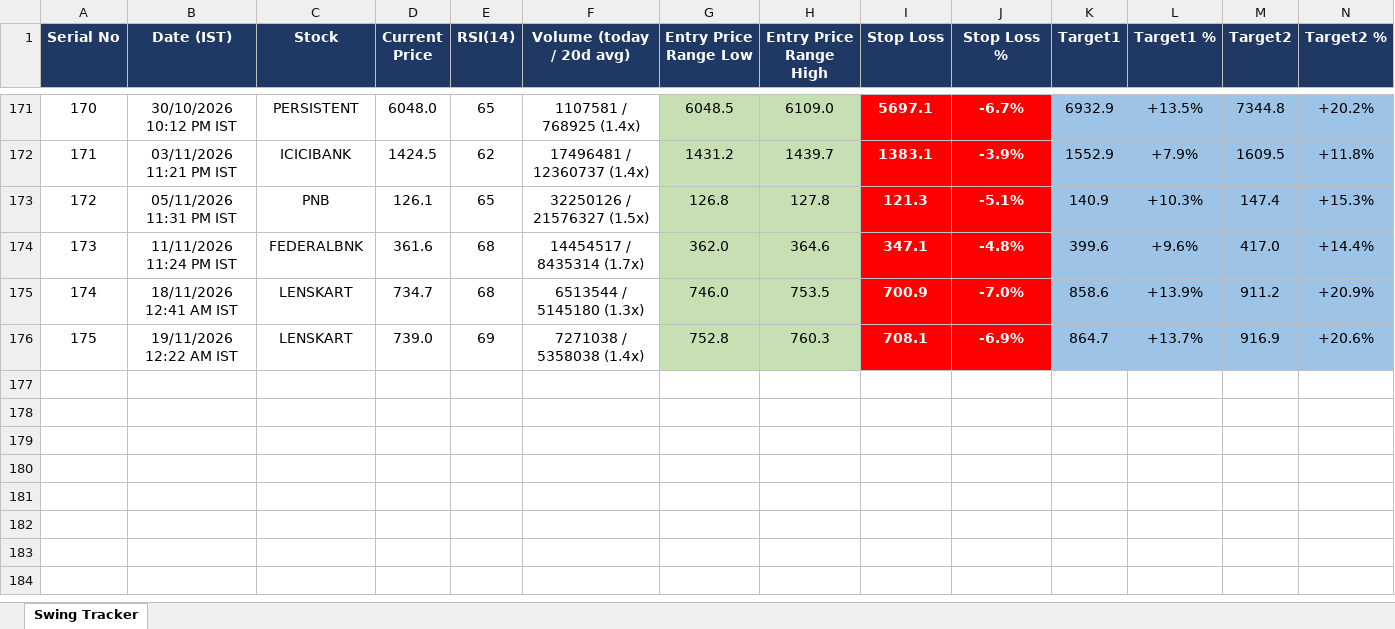
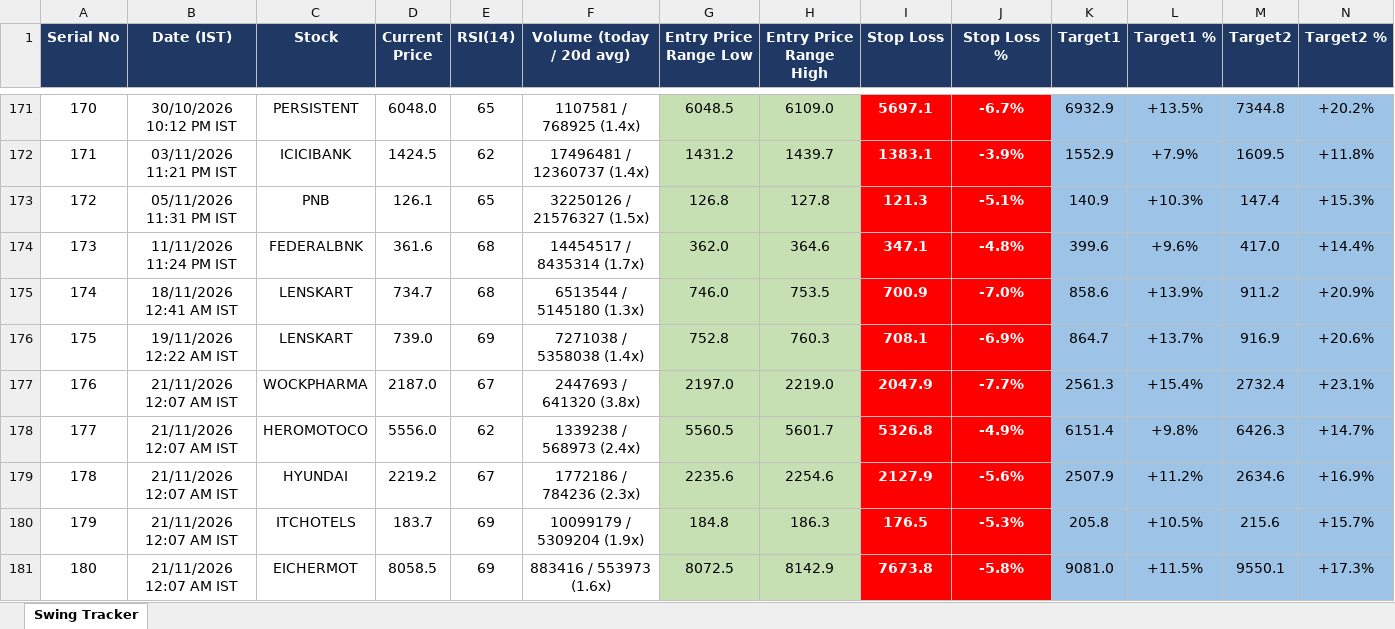
Before and after one commit to Jinish2023/nse-3-piller-hunter, an Excel workbook: master_tracker.xlsx, sheet Swing Tracker, drawn as a sheet; only a part is shown, gaps mark what is left out; values as stored, in another font and other column widths than the file's, no borders; rows hold the shown columns only; the diff names each change by its address in the sheet, - before the commit and + after, or states it on an @@ line.

```diff
--- a/master_tracker.xlsx (sheet Swing Tracker)
+++ b/master_tracker.xlsx (sheet Swing Tracker)
+row 177: 176 | 21/11/2026 12:07 AM IST | WOCKPHARMA | 2187.0 | 67 | 2447693 / 641320 (3.8x) | 2197.0 | 2219.0 | 2047.9 | -7.7% | 2561.3 | +15.4% | 2732.4 | +23.1%
+row 178: 177 | 21/11/2026 12:07 AM IST | HEROMOTOCO | 5556.0 | 62 | 1339238 / 568973 (2.4x) | 5560.5 | 5601.7 | 5326.8 | -4.9% | 6151.4 | +9.8% | 6426.3 | +14.7%
+row 179: 178 | 21/11/2026 12:07 AM IST | HYUNDAI | 2219.2 | 67 | 1772186 / 784236 (2.3x) | 2235.6 | 2254.6 | 2127.9 | -5.6% | 2507.9 | +11.2% | 2634.6 | +16.9%
+row 180: 179 | 21/11/2026 12:07 AM IST | ITCHOTELS | 183.7 | 69 | 10099179 / 5309204 (1.9x) | 184.8 | 186.3 | 176.5 | -5.3% | 205.8 | +10.5% | 215.6 | +15.7%
+row 181: 180 | 21/11/2026 12:07 AM IST | EICHERMOT | 8058.5 | 69 | 883416 / 553973 (1.6x) | 8072.5 | 8142.9 | 7673.8 | -5.8% | 9081.0 | +11.5% | 9550.1 | +17.3%
```
